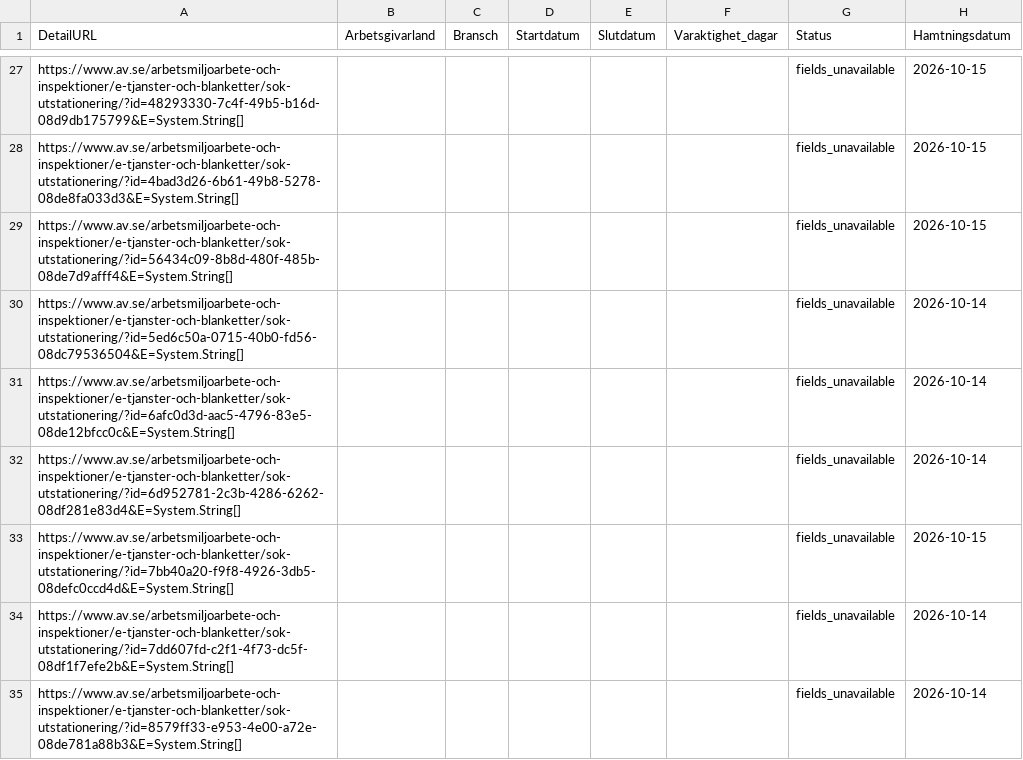
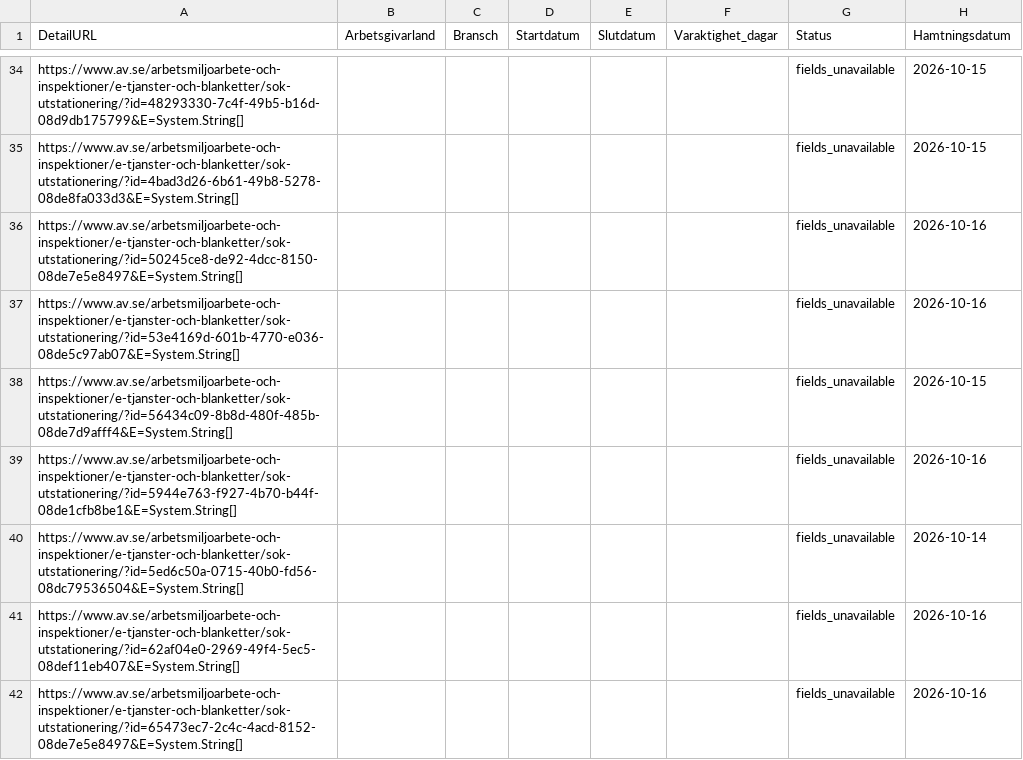
Before and after one commit to Lulea-statistik/Statistik-utstationering, a CSV file: data/posting_details.csv, drawn as a sheet; only a part is shown, gaps mark what is left out; the shorter side is filled out with more unchanged rows; the diff covers the shown part only; the diff names each change by its address in the sheet, - before the commit and + after, or states it on an @@ line.

```diff
--- a/data/posting_details.csv
+++ b/data/posting_details.csv
+row 36: https://www.av.se/arbetsmiljoarbete-och-inspektioner/e-tjanster-och-blanketter/sok-utstationering/?id=50245ce8-de92-4dcc-8150-08de7e5e8497&E=System.String[] |  |  |  |  |  | fields_unavailable | 2026-10-16
+row 37: https://www.av.se/arbetsmiljoarbete-och-inspektioner/e-tjanster-och-blanketter/sok-utstationering/?id=53e4169d-601b-4770-e036-08de5c97ab07&E=System.String[] |  |  |  |  |  | fields_unavailable | 2026-10-16
+row 39: https://www.av.se/arbetsmiljoarbete-och-inspektioner/e-tjanster-och-blanketter/sok-utstationering/?id=5944e763-f927-4b70-b44f-08de1cfb8be1&E=System.String[] |  |  |  |  |  | fields_unavailable | 2026-10-16
+row 41: https://www.av.se/arbetsmiljoarbete-och-inspektioner/e-tjanster-och-blanketter/sok-utstationering/?id=62af04e0-2969-49f4-5ec5-08def11eb407&E=System.String[] |  |  |  |  |  | fields_unavailable | 2026-10-16
+row 42: https://www.av.se/arbetsmiljoarbete-och-inspektioner/e-tjanster-och-blanketter/sok-utstationering/?id=65473ec7-2c4c-4acd-8152-08de7e5e8497&E=System.String[] |  |  |  |  |  | fields_unavailable | 2026-10-16
```
Also changed, not shown: 25 added rows elsewhere in this file, data/latest.csv, 2 other files.
